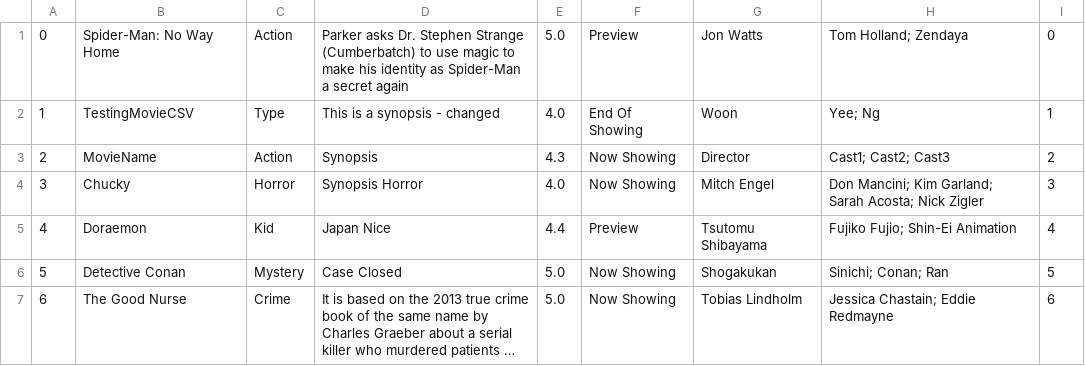
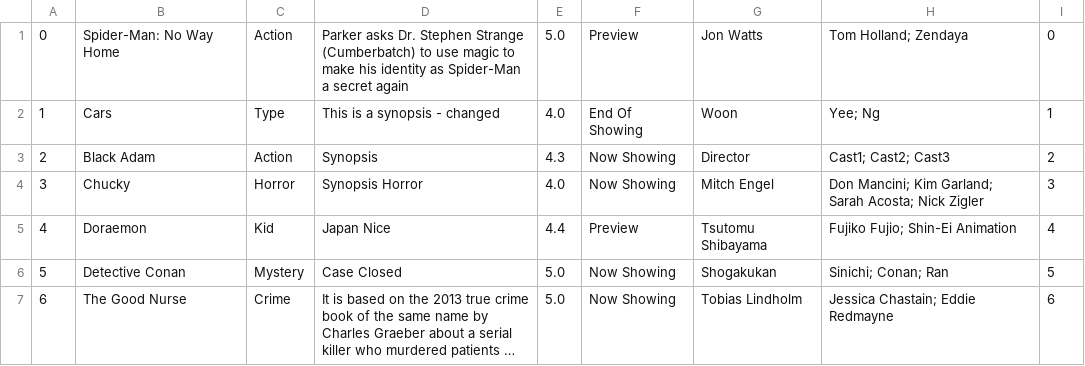
Before and after one commit to woonyee28/sc2002-project, a CSV file: database/moviesData.csv, drawn as a sheet; long unchanged cells end in ….

```diff
--- a/database/moviesData.csv
+++ b/database/moviesData.csv
@@ -1,4 +1,4 @@
 0,Spider-Man: No Way Home,Action,Parker asks Dr. Stephen Strange (Cumberbatch) to use magic to make his identity as Spider-Man a secret again,5.0,Preview,Jon Watts,Tom Holland; Zendaya,0
-1,TestingMovieCSV,Type,This is a synopsis - changed,4.0,End Of Showing,Woon,Yee; Ng,1
-2,MovieName,Action,Synopsis,4.3,Now Showing,Director,Cast1; Cast2; Cast3,2
+1,Cars,Type,This is a synopsis - changed,4.0,End Of Showing,Woon,Yee; Ng,1
+2,Black Adam,Action,Synopsis,4.3,Now Showing,Director,Cast1; Cast2; Cast3,2
 3,Chucky,Horror,Synopsis Horror,4.0,Now Showing,Mitch Engel,Don Mancini; Kim Garland; Sarah Acosta; Nick Zigler,3
```
Also changed, not shown: database/movieGoersData.csv, database/transactionsData.csv, 5 other files.
